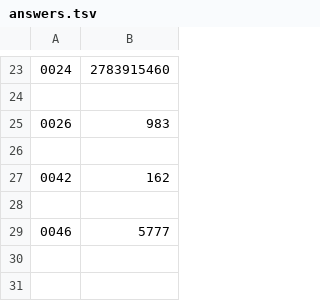
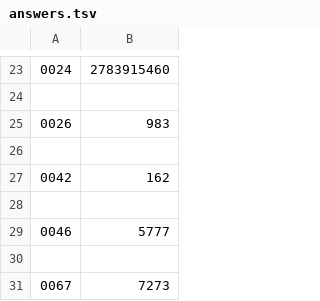
Before and after one commit to jwodder/euler, a TSV file: answers.tsv, drawn as a sheet; only a part is shown, gaps mark what is left out.

```diff
--- a/answers.tsv
+++ b/answers.tsv
@@ -29 +29,3 @@
 0046	5777
+
+0067	7273
```
Also changed, not shown: 3 other files.
